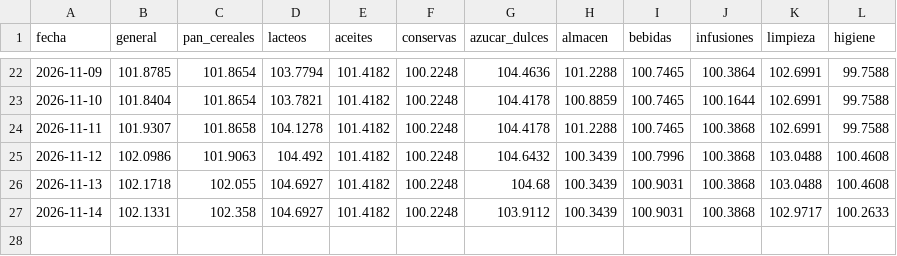
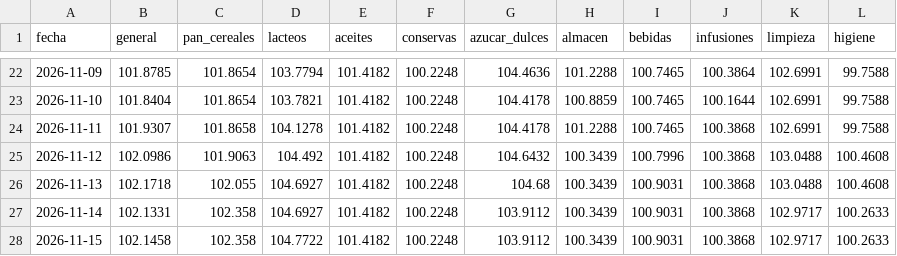
Before and after one commit to enri-escaray/indice-changuito, a CSV file: data/indice_diario.csv, drawn as a sheet; only a part is shown, gaps mark what is left out.

```diff
--- a/data/indice_diario.csv
+++ b/data/indice_diario.csv
@@ -27 +27,2 @@ fecha,general,pan_cereales,lacteos,aceites,conservas,azucar_dulces,almacen,bebid
 2026-11-14,102.1331,102.358,104.6927,101.4182,100.2248,103.9112,100.3439,100.9031,100.3868,102.9717,100.2633
+2026-11-15,102.1458,102.358,104.7722,101.4182,100.2248,103.9112,100.3439,100.9031,100.3868,102.9717,100.2633
```
Also changed, not shown: data/indice_mensual.csv, docs/datos/precios-hoy.csv, 2 other files.
